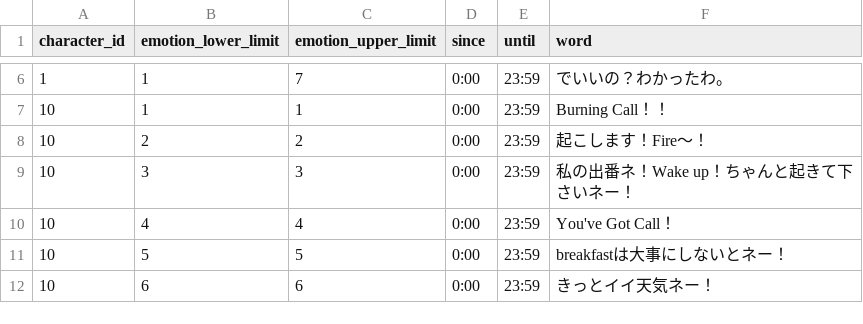
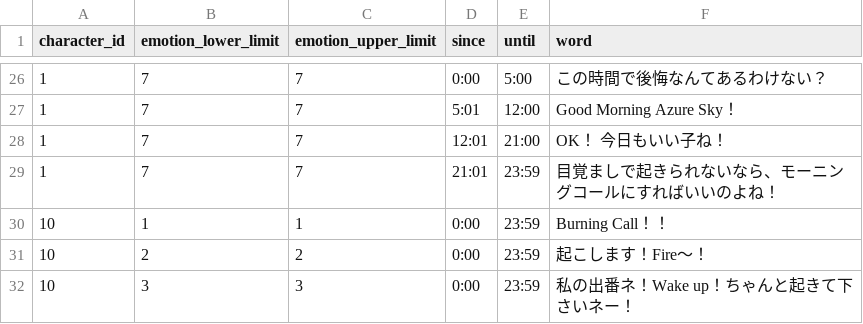
Before and after one commit to kyanro/Rails1st, a TSV file: db/seeds/default.tsv, drawn as a sheet; only a part is shown, gaps mark what is left out; the shorter side is filled out with more unchanged rows; addresses are those after the commit; the diff covers the shown part only; the diff names each change by its address in the sheet, - before the commit and + after, or states it on an @@ line.

Commit message:
imp デフォルトキャラをクラウディアさんのイメージで統一。emotionに応じた反応を返すようなデータ作成

```diff
--- a/db/seeds/default.tsv
+++ b/db/seeds/default.tsv
-B26 (emotion_lower_limit): 1
+B26 (emotion_lower_limit): 7
-E26 (until): 23:59
+E26 (until): 5:00
-F26 (word): でいいの？わかったわ。
+F26 (word): この時間で後悔なんてあるわけない？
+row 27: 1 | 7 | 7 | 5:01 | 12:00 | Good Morning Azure Sky！
+row 28: 1 | 7 | 7 | 12:01 | 21:00 | OK！ 今日もいい子ね！
+row 29: 1 | 7 | 7 | 21:01 | 23:59 | 目覚ましで起きられないなら、モーニングコールにすればいいのよね！
```
Also changed, not shown: 20 added rows and 8 edited cells elsewhere in this file.
